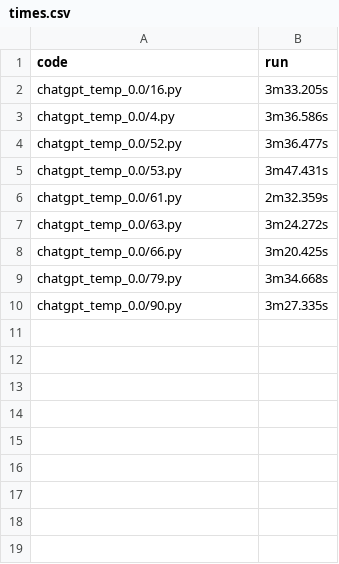
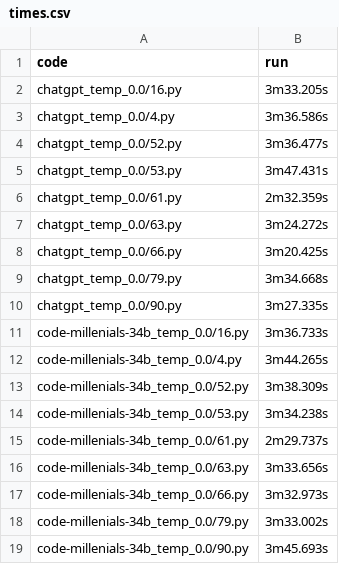
Before and after one commit to Raiduy/evoeval-solution-generator, a CSV file: code/times.csv, drawn as a sheet.

Commit message:
code-millenials-34b_temp_0.0 1000 runs done

```diff
--- a/code/times.csv
+++ b/code/times.csv
@@ -10 +10,10 @@ chatgpt_temp_0.0/79.py, 3m34.668s
 chatgpt_temp_0.0/90.py, 3m27.335s
+code-millenials-34b_temp_0.0/16.py, 3m36.733s
+code-millenials-34b_temp_0.0/4.py, 3m44.265s
+code-millenials-34b_temp_0.0/52.py, 3m38.309s
+code-millenials-34b_temp_0.0/53.py, 3m34.238s
+code-millenials-34b_temp_0.0/61.py, 2m29.737s
+code-millenials-34b_temp_0.0/63.py, 3m33.656s
+code-millenials-34b_temp_0.0/66.py, 3m32.973s
+code-millenials-34b_temp_0.0/79.py, 3m33.002s
+code-millenials-34b_temp_0.0/90.py, 3m45.693s
```
